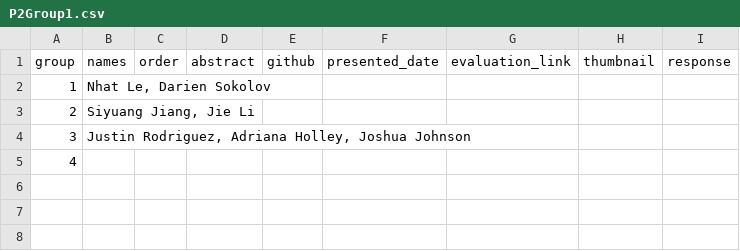
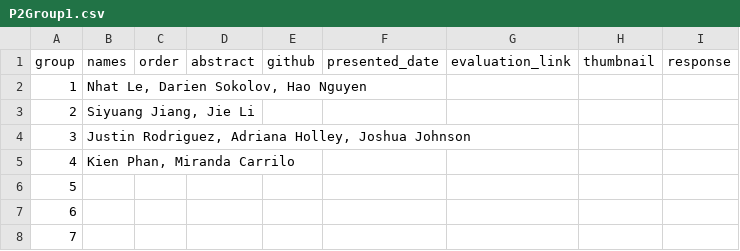
Before and after one commit to iDataVisualizationLab/CS5331_Spring2019, a CSV file: P2/P2Group1.csv, drawn as a sheet.

Commit message:
Update P2Group1.csv

```diff
--- a/P2/P2Group1.csv
+++ b/P2/P2Group1.csv
@@ -1,5 +1,8 @@
 group,names,order,abstract,github,presented_date,evaluation_link,thumbnail,response
-1,"Nhat Le, Darien Sokolov",,,,,,,
+1,"Nhat Le, Darien Sokolov, Hao Nguyen",,,,,,,
 2,"Siyuang Jiang, Jie Li",,,,,,,
 3,"Justin Rodriguez, Adriana Holley, Joshua Johnson",,,,,,,
-4,,,,,,,,
+4,"Kien Phan, Miranda Carrilo",,,,,,,
+5,,,,,,,,
+6,,,,,,,,
+7,,,,,,,,
```
